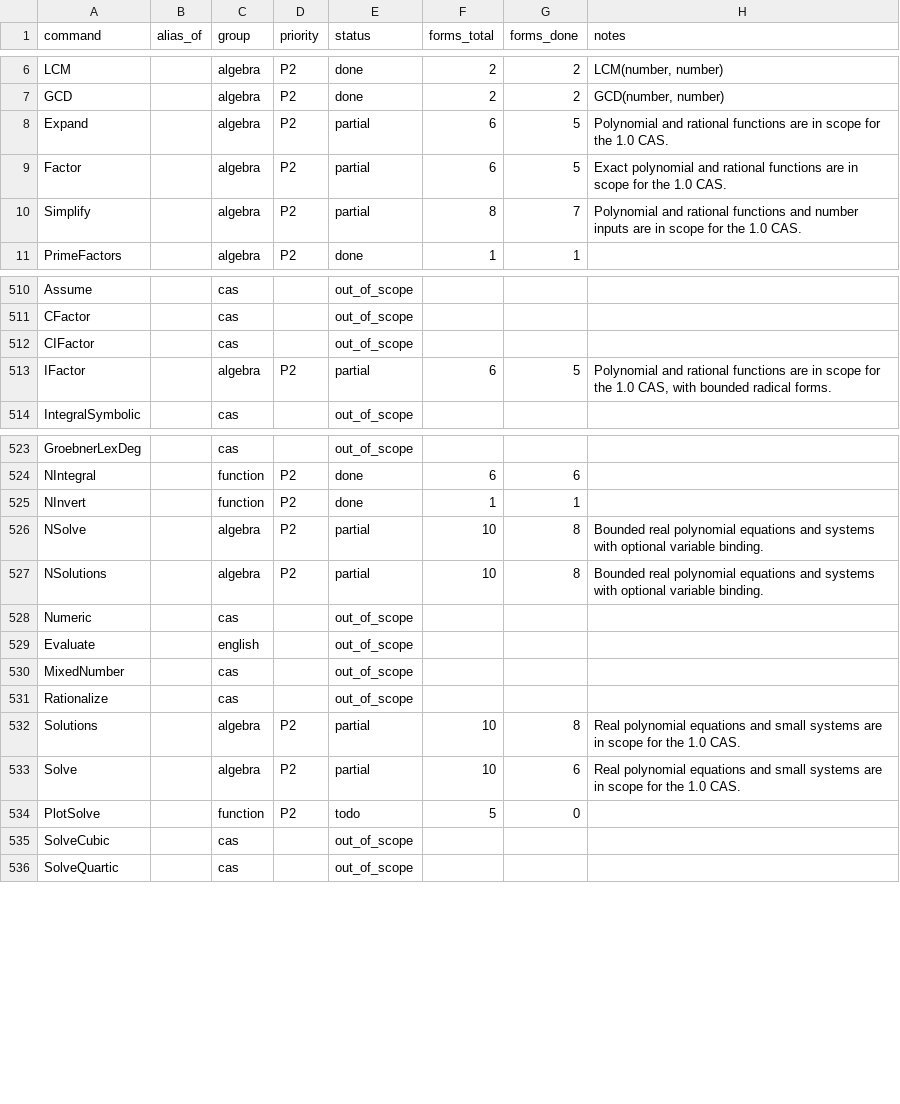
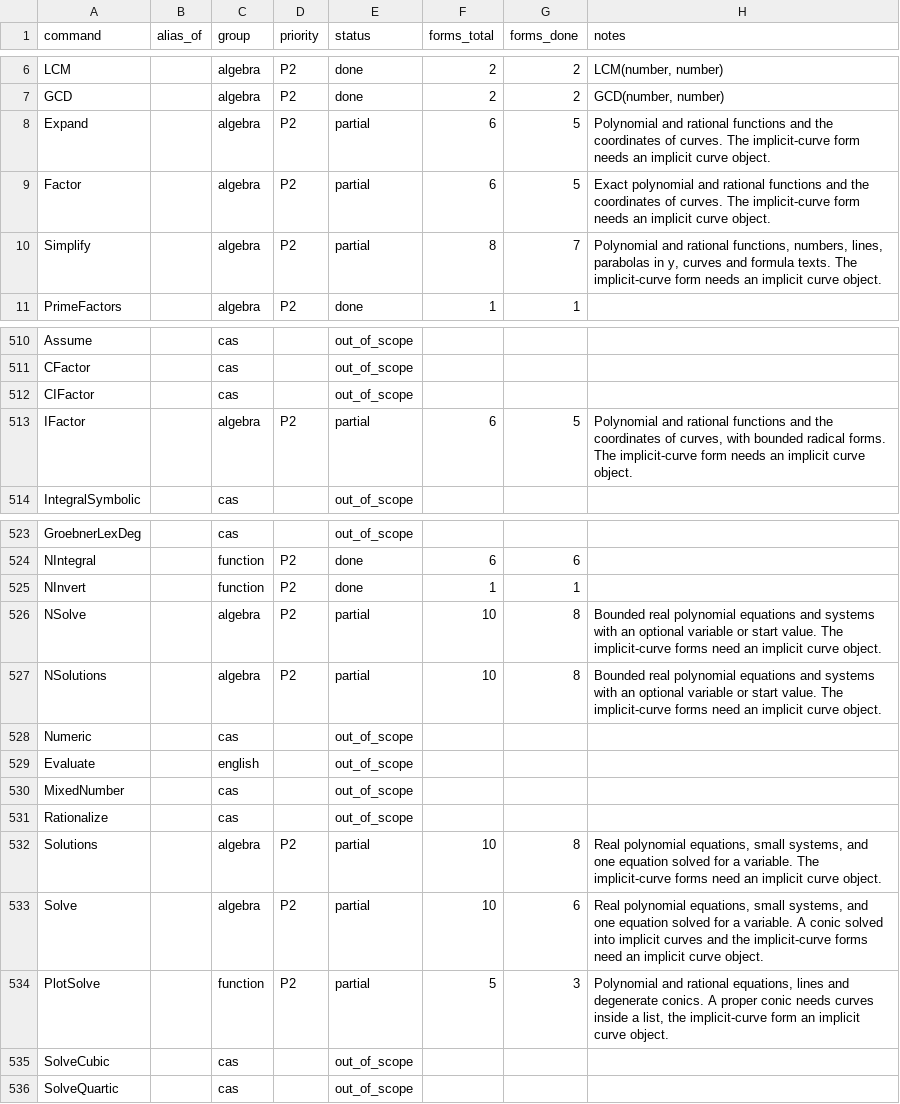
Before and after one commit to jash90/geokernel, a CSV file: docs/command-matrix.csv, drawn as a sheet; only a part is shown, gaps mark what is left out.

Commit message:
Add PlotSolve for functions, lines, lists and degenerate conics
PlotSolve solves its one argument like Solve and shows every solution as a
point on the x-axis; a solution that keeps a second variable is the
parametric line of the reference, and no solution is an undefined list. A
list is always undefined, as the reference passes its variables as a
second argument the command does not take. A proper conic needs curves
inside a list and stays a recorded gap.

```diff
--- a/docs/command-matrix.csv
+++ b/docs/command-matrix.csv
@@ -7,5 +7,5 @@ LCM,,algebra,P2,done,2,2,"LCM(number, number)"
 GCD,,algebra,P2,done,2,2,"GCD(number, number)"
-Expand,,algebra,P2,partial,6,5,Polynomial and rational functions are in scope for the 1.0 CAS.
-Factor,,algebra,P2,partial,6,5,Exact polynomial and rational functions are in scope for the 1.0 CAS.
-Simplify,,algebra,P2,partial,8,7,Polynomial and rational functions and number inputs are in scope for the 1.0 CAS.
+Expand,,algebra,P2,partial,6,5,Polynomial and rational functions and the coordinates of curves. The implicit-curve form needs an implicit curve object.
+Factor,,algebra,P2,partial,6,5,Exact polynomial and rational functions and the coordinates of curves. The implicit-curve form needs an implicit curve object.
+Simplify,,algebra,P2,partial,8,7,"Polynomial and rational functions, numbers, lines, parabolas in y, curves and formula texts. The implicit-curve form needs an implicit curve object."
 PrimeFactors,,algebra,P2,done,1,1,
@@ -512,3 +512,3 @@ CFactor,,cas,,out_of_scope,,,
 CIFactor,,cas,,out_of_scope,,,
-IFactor,,algebra,P2,partial,6,5,"Polynomial and rational functions are in scope for the 1.0 CAS, with bounded radical forms."
+IFactor,,algebra,P2,partial,6,5,"Polynomial and rational functions and the coordinates of curves, with bounded radical forms. The implicit-curve form needs an implicit curve object."
 IntegralSymbolic,,cas,,out_of_scope,,,
@@ -525,4 +525,4 @@ NIntegral,,function,P2,done,6,6,
 NInvert,,function,P2,done,1,1,
-NSolve,,algebra,P2,partial,10,8,Bounded real polynomial equations and systems with optional variable binding.
-NSolutions,,algebra,P2,partial,10,8,Bounded real polynomial equations and systems with optional variable binding.
+NSolve,,algebra,P2,partial,10,8,Bounded real polynomial equations and systems with an optional variable or start value. The implicit-curve forms need an implicit curve object.
+NSolutions,,algebra,P2,partial,10,8,Bounded real polynomial equations and systems with an optional variable or start value. The implicit-curve forms need an implicit curve object.
 Numeric,,cas,,out_of_scope,,,
@@ -531,5 +531,5 @@ MixedNumber,,cas,,out_of_scope,,,
 Rationalize,,cas,,out_of_scope,,,
-Solutions,,algebra,P2,partial,10,8,Real polynomial equations and small systems are in scope for the 1.0 CAS.
-Solve,,algebra,P2,partial,10,6,Real polynomial equations and small systems are in scope for the 1.0 CAS.
-PlotSolve,,function,P2,todo,5,0,
+Solutions,,algebra,P2,partial,10,8,"Real polynomial equations, small systems, and one equation solved for a variable. The implicit-curve forms need an implicit curve object."
+Solve,,algebra,P2,partial,10,6,"Real polynomial equations, small systems, and one equation solved for a variable. A conic solved into implicit curves and the implicit-curve forms need an implicit curve object."
+PlotSolve,,function,P2,partial,5,3,"Polynomial and rational equations, lines and degenerate conics. A proper conic needs curves inside a list, the implicit-curve form an implicit curve object."
 SolveCubic,,cas,,out_of_scope,,,
```
Also changed, not shown: 12 other files.
